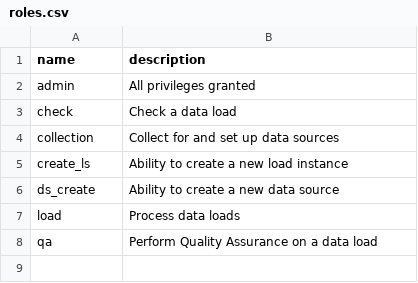
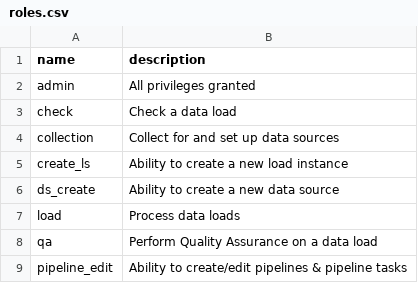
Before and after one commit to ClasicRando/geoflow, a CSV file: geoflow-core/src/main/resources/roles.csv, drawn as a sheet; the diff names each change by its address in the sheet, - before the commit and + after, or states it on an @@ line.

Commit message:
Updated default data

```diff
--- a/geoflow-core/src/main/resources/roles.csv
+++ b/geoflow-core/src/main/resources/roles.csv
+row 9: pipeline_edit | Ability to create/edit pipelines & pipeline tasks
```
